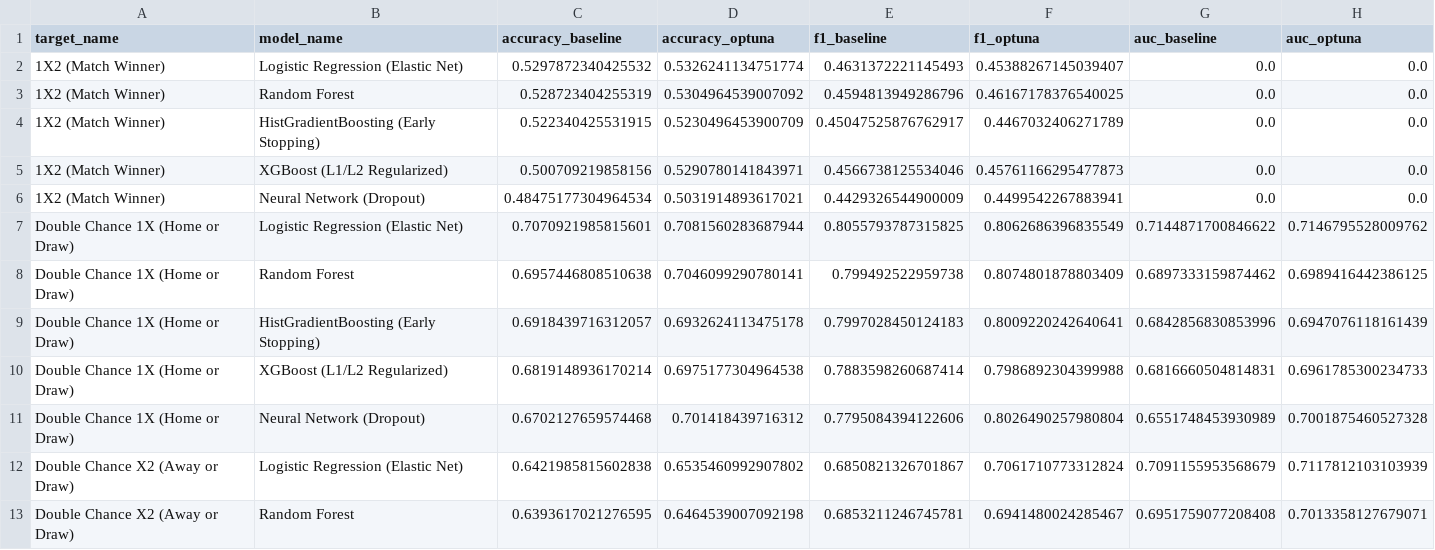
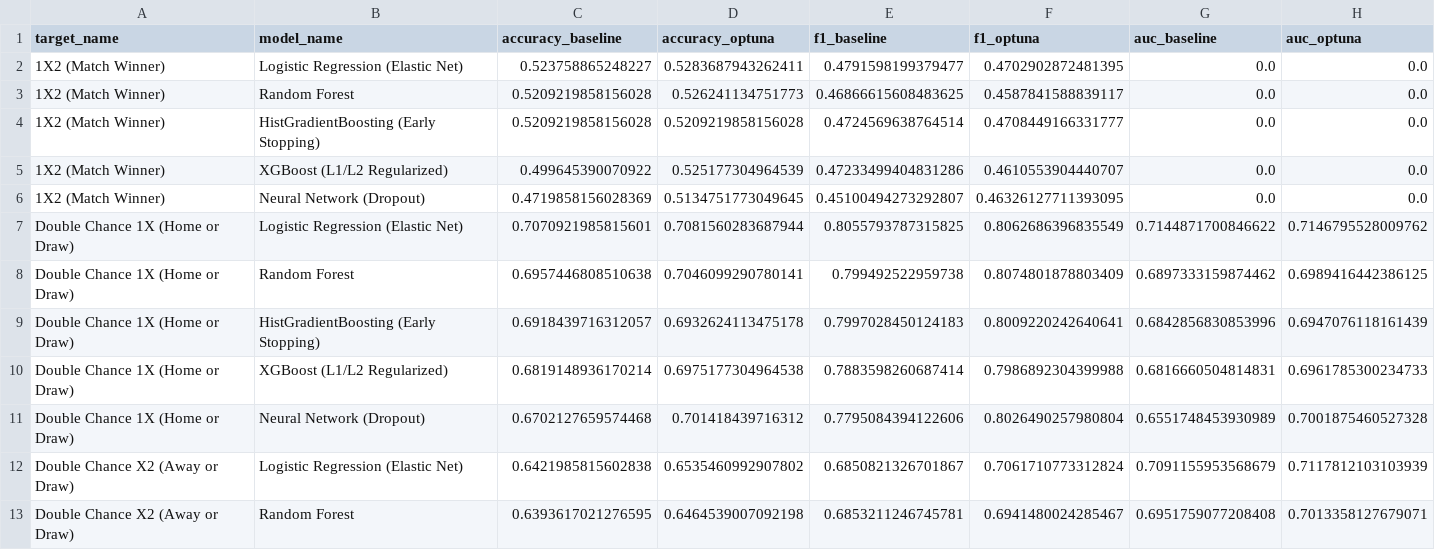
Before and after one commit to matiasts4/datascience, a CSV file: archive/pl-predictor/models/baseline_vs_optimized_metrics.csv, drawn as a sheet; only a part is shown; the diff covers the shown part only.

Commit message:
RESAMPLING DEFINITIVO Y BASE DE OPTUNA

```diff
--- a/archive/pl-predictor/models/baseline_vs_optimized_metrics.csv
+++ b/archive/pl-predictor/models/baseline_vs_optimized_metrics.csv
@@ -1,7 +1,7 @@
 target_name,model_name,accuracy_baseline,accuracy_optuna,f1_baseline,f1_optuna,auc_baseline,auc_optuna
-1X2 (Match Winner),Logistic Regression (Elastic Net),0.5297872340425532,0.5326241134751774,0.4631372221145493,0.45388267145039407,0.0,0.0
-1X2 (Match Winner),Random Forest,0.528723404255319,0.5304964539007092,0.4594813949286796,0.46167178376540025,0.0,0.0
-1X2 (Match Winner),HistGradientBoosting (Early Stopping),0.522340425531915,0.5230496453900709,0.45047525876762917,0.4467032406271789,0.0,0.0
-1X2 (Match Winner),XGBoost (L1/L2 Regularized),0.500709219858156,0.5290780141843971,0.4566738125534046,0.45761166295477873,0.0,0.0
-1X2 (Match Winner),Neural Network (Dropout),0.48475177304964534,0.5031914893617021,0.4429326544900009,0.4499542267883941,0.0,0.0
+1X2 (Match Winner),Logistic Regression (Elastic Net),0.523758865248227,0.5283687943262411,0.4791598199379477,0.4702902872481395,0.0,0.0
+1X2 (Match Winner),Random Forest,0.5209219858156028,0.526241134751773,0.46866615608483625,0.4587841588839117,0.0,0.0
+1X2 (Match Winner),HistGradientBoosting (Early Stopping),0.5209219858156028,0.5209219858156028,0.4724569638764514,0.4708449166331777,0.0,0.0
+1X2 (Match Winner),XGBoost (L1/L2 Regularized),0.499645390070922,0.525177304964539,0.47233499404831286,0.4610553904440707,0.0,0.0
+1X2 (Match Winner),Neural Network (Dropout),0.4719858156028369,0.5134751773049645,0.45100494273292807,0.46326127711393095,0.0,0.0
 Double Chance 1X (Home or Draw),Logistic Regression (Elastic Net),0.7070921985815601,0.7081560283687944,0.8055793787315825,0.8062686396835549,0.7144871700846622,0.7146795528009762
```
Also changed, not shown: 2 added rows, 2 removed rows and 13 edited cells elsewhere in this file, 25 other files.
